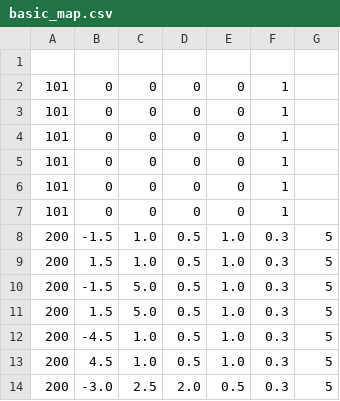
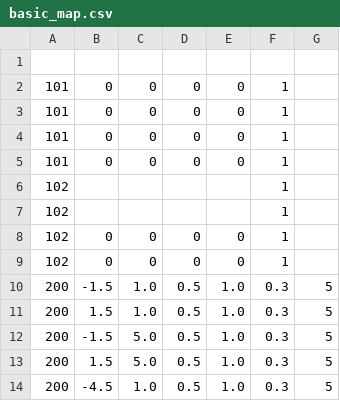
Before and after one commit to superosku/angrybirdsclone, a CSV file: basic_map.csv, drawn as a sheet; only a part is shown; the shorter side is filled out with more unchanged rows.

```diff
--- a/basic_map.csv
+++ b/basic_map.csv
@@ -5,4 +5,6 @@
 101,0,0,0,0,1,
-101,0,0,0,0,1,
-101,0,0,0,0,1,
+102,,,,,1,
+102,,,,,1,
+102,0,0,0,0,1,
+102,0,0,0,0,1,
 200,-1.5,1.0,0.5,1.0,0.3,5
```
Also changed, not shown: 3 other files.
